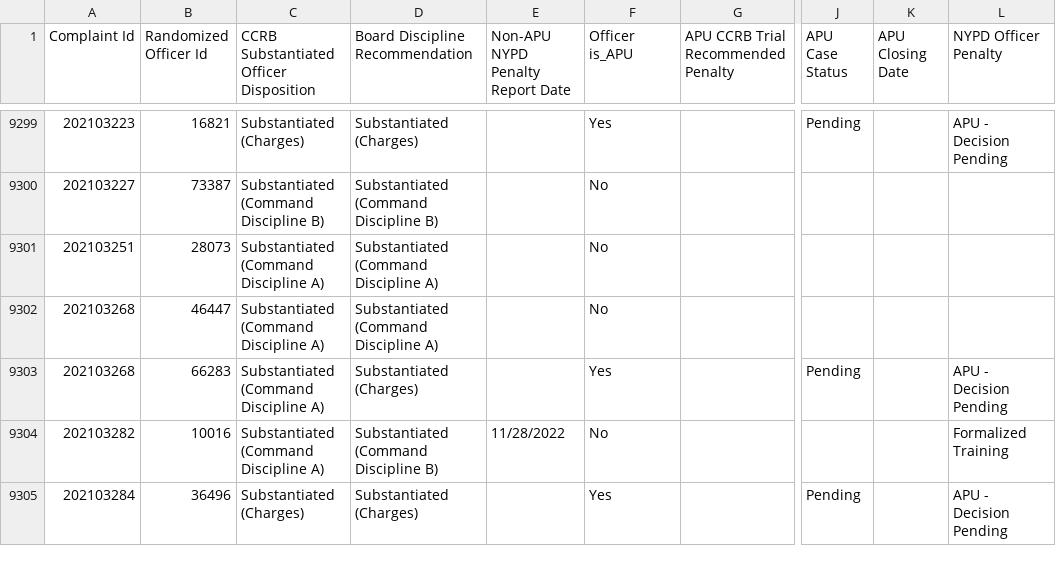
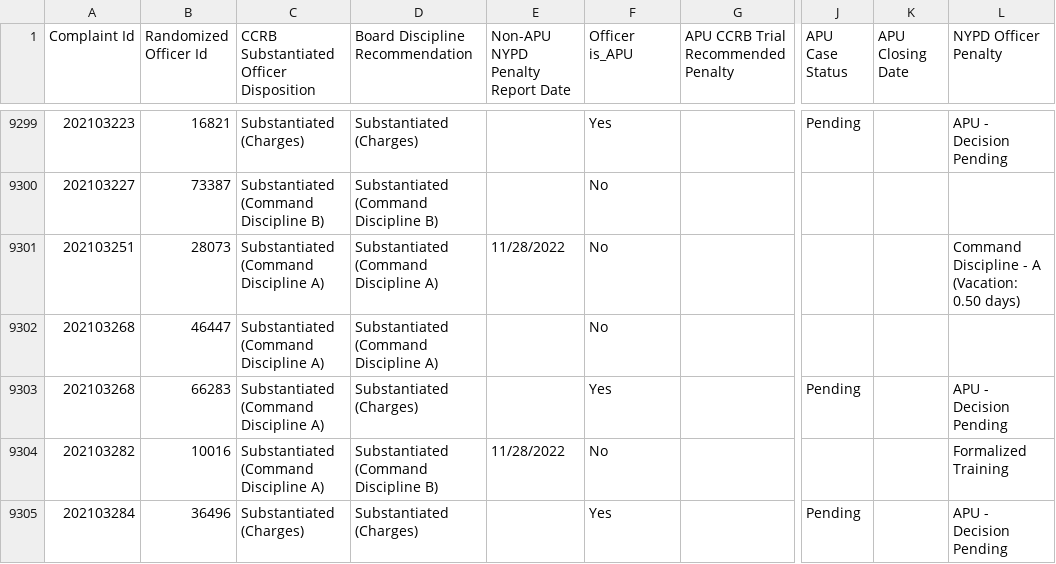
Before and after one commit to ryanwatkins/ccrb-complaints-database, a CSV file: ccrb-complaints-database-penalties.csv, drawn as a sheet; only a part is shown, gaps mark what is left out; the diff covers the shown part only; the diff names each change by its address in the sheet, - before the commit and + after, or states it on an @@ line.

```diff
--- a/ccrb-complaints-database-penalties.csv
+++ b/ccrb-complaints-database-penalties.csv
-E9301 (Non-APU NYPD Penalty Report Date): (empty)
+E9301 (Non-APU NYPD Penalty Report Date): 11/28/2022
-L9301 (NYPD Officer Penalty): (empty)
+L9301 (NYPD Officer Penalty): Command Discipline - A (Vacation: 0.50 days)
```
Also changed, not shown: 75 edited cells elsewhere in this file.
